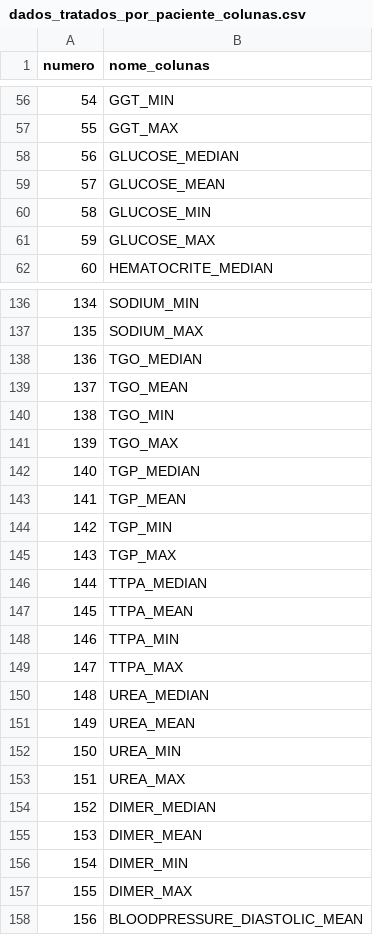
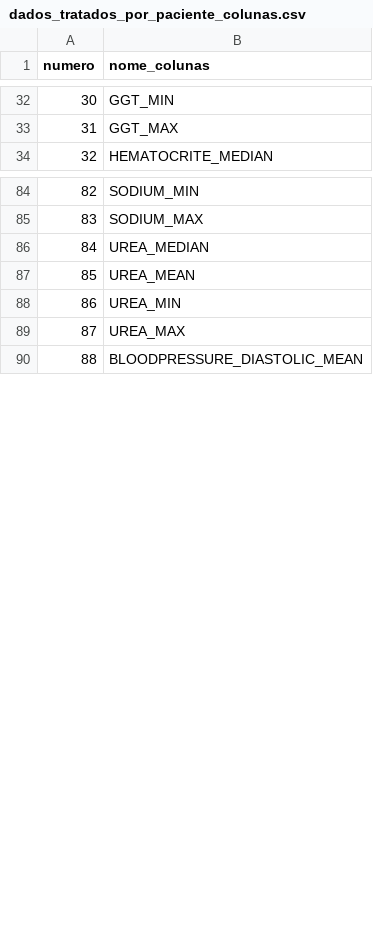
Before and after one commit to HenriqueCCdA/BC_DS_Projeto_Final, a CSV file: Dados/Tratados/dados_tratados_por_paciente_colunas.csv, drawn as a sheet; only a part is shown, gaps mark what is left out; removed rows and columns are numbered as before the commit, all else as after; the diff covers the shown part only; the diff names each change by its address in the sheet, - before the commit and + after, or states it on an @@ line.

```diff
--- a/Dados/Tratados/dados_tratados_por_paciente_colunas.csv
+++ b/Dados/Tratados/dados_tratados_por_paciente_colunas.csv
@@ column A (numero) renumbered from row 18 down @@
-row 58: 56 | GLUCOSE_MEDIAN
-row 59: 57 | GLUCOSE_MEAN
-row 60: 58 | GLUCOSE_MIN
-row 61: 59 | GLUCOSE_MAX
-row 138: 136 | TGO_MEDIAN
-row 139: 137 | TGO_MEAN
-row 140: 138 | TGO_MIN
-row 141: 139 | TGO_MAX
-row 142: 140 | TGP_MEDIAN
-row 143: 141 | TGP_MEAN
-row 144: 142 | TGP_MIN
-row 145: 143 | TGP_MAX
-row 146: 144 | TTPA_MEDIAN
-row 147: 145 | TTPA_MEAN
-row 148: 146 | TTPA_MIN
-row 149: 147 | TTPA_MAX
-row 154: 152 | DIMER_MEDIAN
-row 155: 153 | DIMER_MEAN
-row 156: 154 | DIMER_MIN
-row 157: 155 | DIMER_MAX
```
Also changed, not shown: 9 added rows and 49 removed rows elsewhere in this file, 15 other files.
